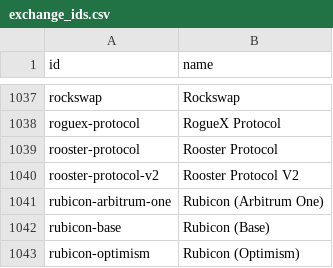
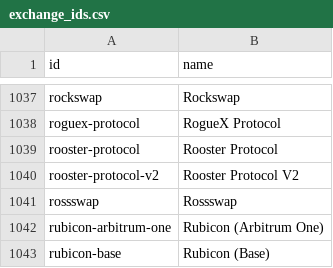
Before and after one commit to sachiew/coingecko-id-map, a CSV file: exchange_ids.csv, drawn as a sheet; only a part is shown, gaps mark what is left out; the shorter side is filled out with more unchanged rows; the diff names each change by its address in the sheet, - before the commit and + after, or states it on an @@ line.

```diff
--- a/exchange_ids.csv
+++ b/exchange_ids.csv
+row 1041: rossswap | Rossswap
```
Also changed, not shown: asset_platform_ids.csv, category_ids.csv, 6 other files.
